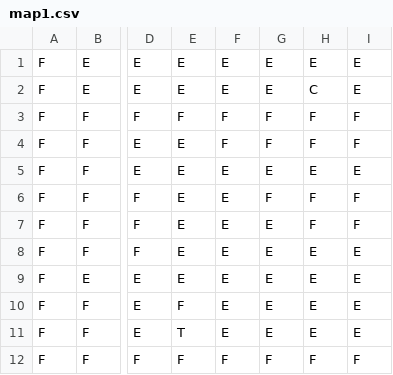
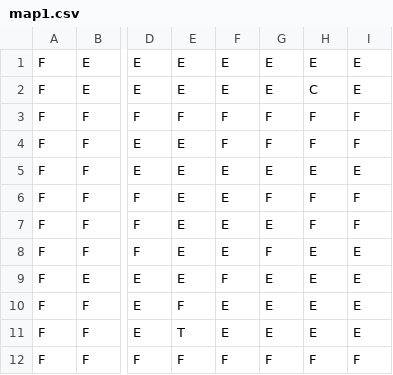
Before and after one commit to ldellisola/SecretSnowBros, a CSV file: SecretSnowBros/map1.csv, drawn as a sheet; only a part is shown, gaps mark what is left out; the diff names each change by its address in the sheet, - before the commit and + after, or states it on an @@ line.

```diff
--- a/SecretSnowBros/map1.csv
+++ b/SecretSnowBros/map1.csv
-G8: E
+G8: F
-F9: E
+F9: F
```
Also changed, not shown: 1 other file.
